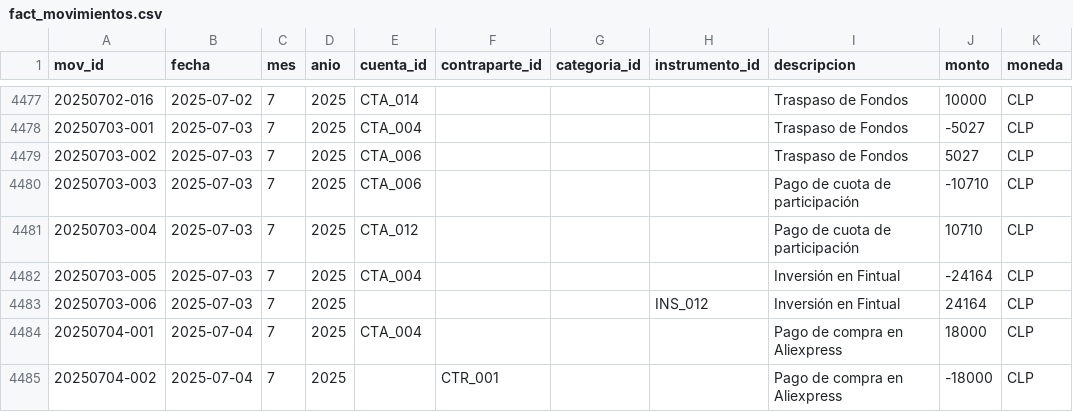
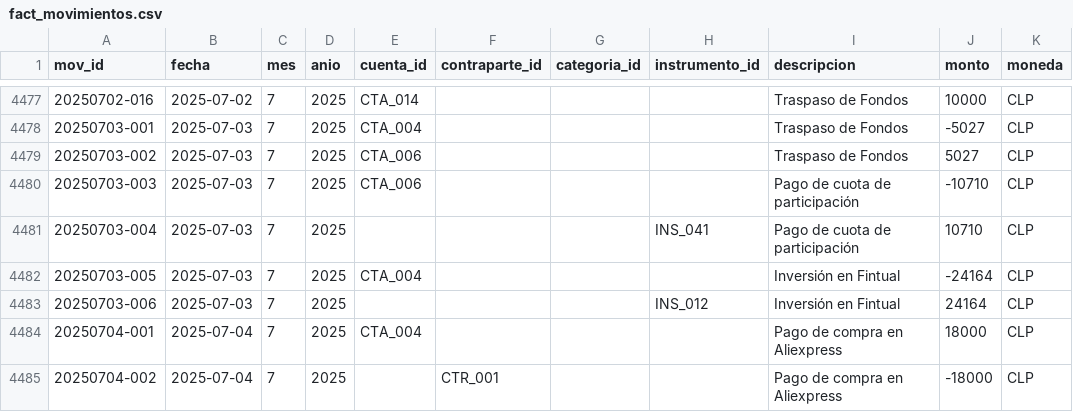
Before and after one commit to DarkGhons/paginaweb_finanzas, a CSV file: fact_movimientos.csv, drawn as a sheet; only a part is shown, gaps mark what is left out; the diff covers the shown part only; the diff names each change by its address in the sheet, - before the commit and + after, or states it on an @@ line.

```diff
--- a/fact_movimientos.csv
+++ b/fact_movimientos.csv
-E4481 (cuenta_id): CTA_012
+E4481 (cuenta_id): (empty)
-H4481 (instrumento_id): (empty)
+H4481 (instrumento_id): INS_041
```
Also changed, not shown: 10 edited cells elsewhere in this file, dim_cuentas.csv, dim_instrumentos.csv, 1 other file.
